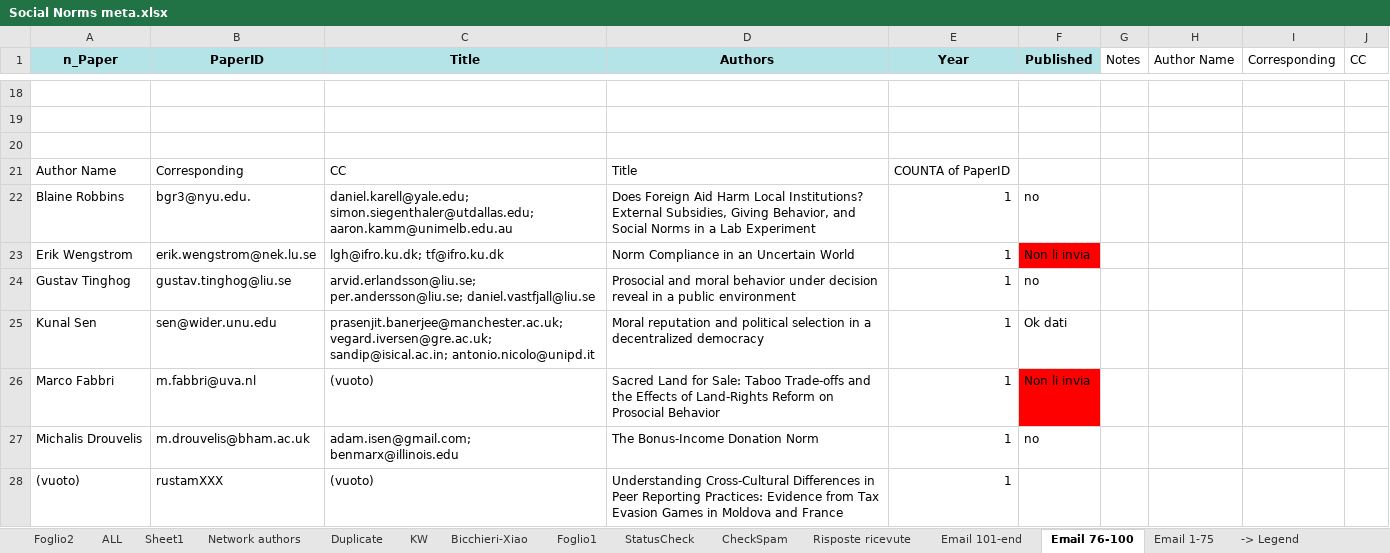
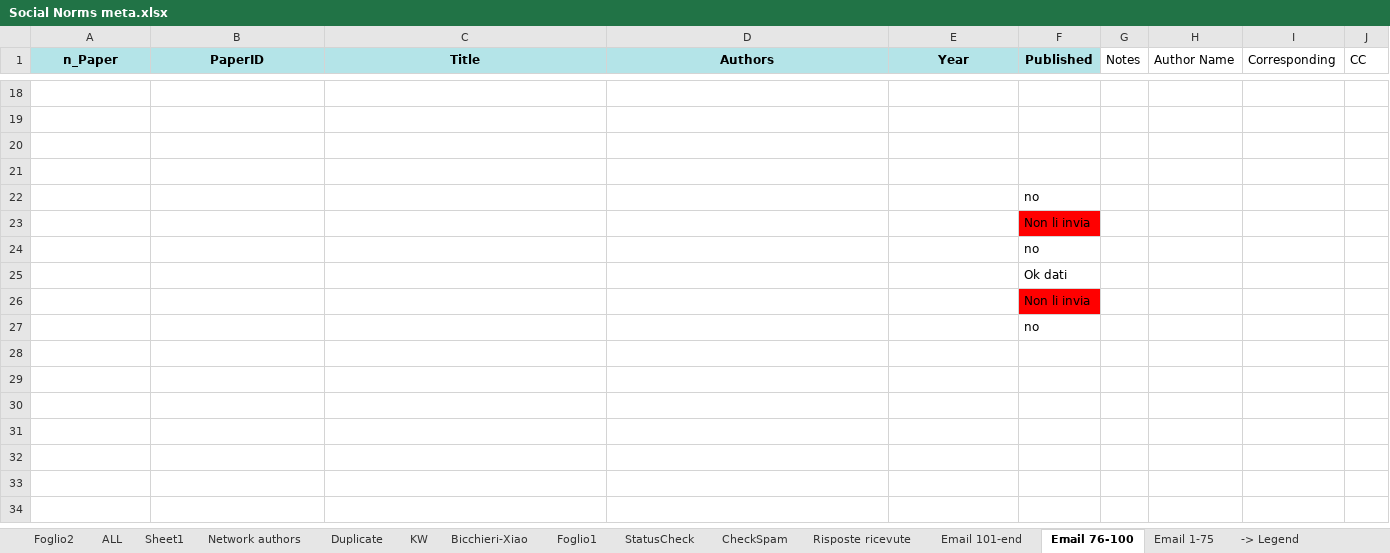
Before and after one commit to Dany389/social-norms-network-authors, an Excel workbook: Social Norms meta.xlsx, sheet Email 76-100, drawn as a sheet; only a part is shown, gaps mark what is left out; values as stored, in another font and other column widths than the file's, no borders; charts and pictures not drawn; removed rows and columns are numbered as before the commit, all else as after; the diff names each change by its address in the sheet, - before the commit and + after, or states it on an @@ line.

Commit message:
update social norms

```diff
--- a/Social Norms meta.xlsx (sheet Email 76-100)
+++ b/Social Norms meta.xlsx (sheet Email 76-100)
-row 21: Author Name | Corresponding | CC | Title | COUNTA of PaperID
+row 21: (empty)
-row 22: Blaine Robbins | bgr3@nyu.edu. | daniel.karell@yale.edu; simon.siegenthaler@utdallas.edu; aaron.kamm@unimelb.edu.au | Does Foreign Aid Harm Local Institutions? External Subsidies, Giving Behavior, and Social Norms in a Lab Experiment | 1 | no
-row 23: Erik Wengstrom | erik.wengstrom@nek.lu.se | lgh@ifro.ku.dk; tf@ifro.ku.dk | Norm Compliance in an Uncertain World | 1 | Non li invia
-row 24: Gustav Tinghog | gustav.tinghog@liu.se | arvid.erlandsson@liu.se; per.andersson@liu.se; daniel.vastfjall@liu.se | Prosocial and moral behavior under decision reveal in a public environment | 1 | no
-row 25: Kunal Sen | sen@wider.unu.edu | prasenjit.banerjee@manchester.ac.uk; vegard.iversen@gre.ac.uk; sandip@isical.ac.in; antonio.nicolo@unipd.it | Moral reputation and political selection in a decentralized democracy | 1 | Ok dati
-row 26: Marco Fabbri | m.fabbri@uva.nl | (vuoto) | Sacred Land for Sale: Taboo Trade-offs and the Effects of Land-Rights Reform on Prosocial Behavior | 1 | Non li invia
-row 27: Michalis Drouvelis | m.drouvelis@bham.ac.uk | adam.isen@gmail.com; benmarx@illinois.edu | The Bonus-Income Donation Norm | 1 | no
-row 28: (vuoto) | rustamXXX | (vuoto) | Understanding Cross-Cultural Differences in Peer Reporting Practices: Evidence from Tax Evasion Games in Moldova and France | 1
+row 22:  |  |  |  |  | no
+row 23:  |  |  |  |  | Non li invia
+row 24:  |  |  |  |  | no
+row 25:  |  |  |  |  | Ok dati
+row 26:  |  |  |  |  | Non li invia
+row 27:  |  |  |  |  | no
```
Also changed, not shown: sheet ALL, sheet StatusCheck, sheet Email 1-75, sheet Foglio2, sheet Email 101-end, sheet Sheet1, 1 more sheet, hidden cells, charts or pictures.
